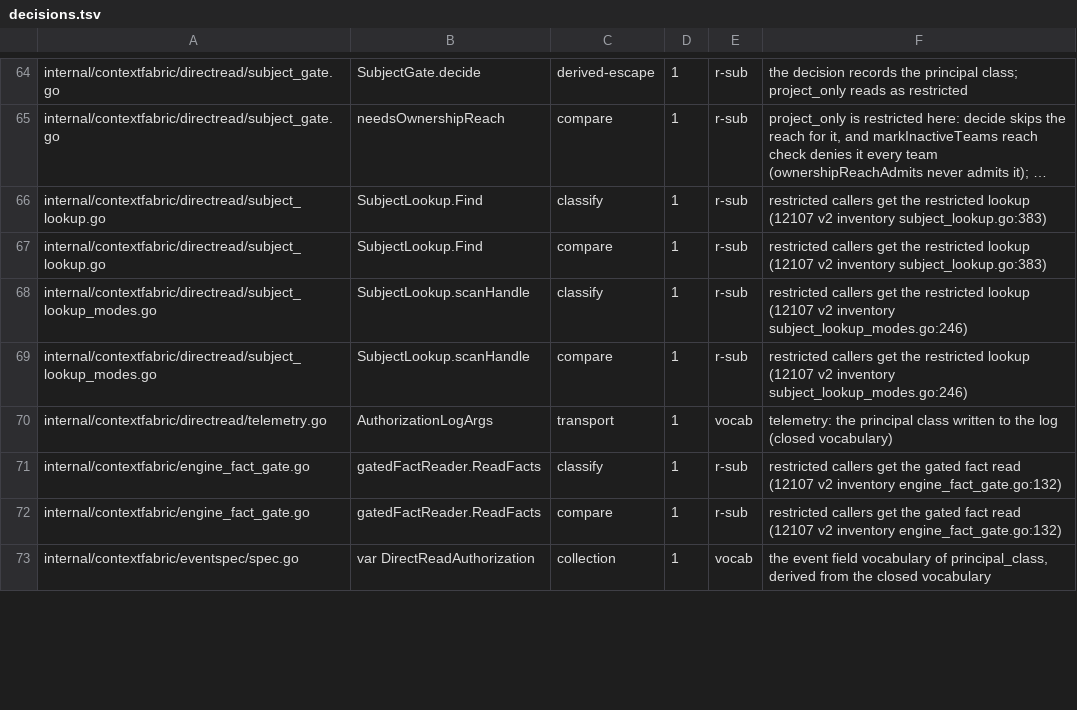
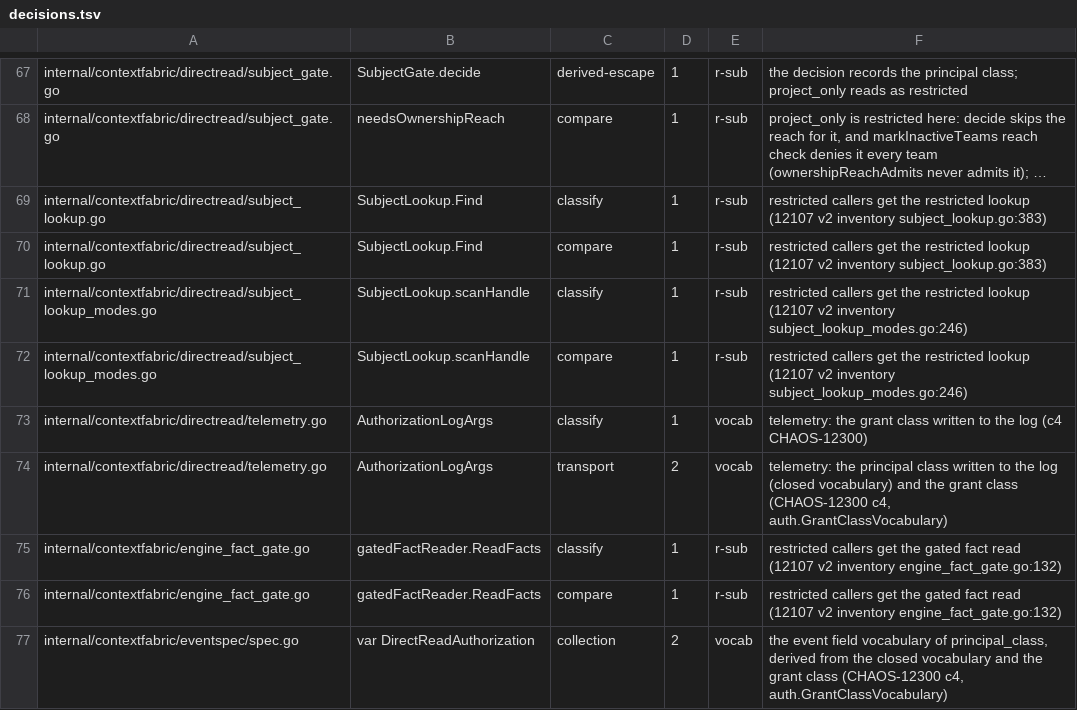
Before and after one commit to full-chaos/dev-health-acr, a TSV file: internal/cigates/grantclass/decisions.tsv, drawn as a sheet; only a part is shown, gaps mark what is left out; long unchanged cells end in …; the diff covers the shown part only.

Commit message:
feat(contextfabric): CHAOS-12300 make project-only admission, edge and membership decisions visible at Info
Corpus-safe, counts and classes only, never an id or a digest value. The
decision vocabularies keep project_only as a restricted subtype, so no gate
decision moves; a separate grant_class field tells it apart.

- Admission basis: a project-only principal's "principal access read
  granted" line is written at Info with grant_class, project_scope_count and
  grant_digest_class; every other class keeps its Debug line.
- grant_class and project_scope_count are required fields of the direct-read
  authorization, direct relationships read and stored-result authorization
  events.
- E1/E2 basis: graphrank.AuthorizedEdgeBasis is the one edge decision
  (AuthorizedEdge = basis admitted). The relationships line counts
  attribution_relation and edge_project_list apart; the walk's edge-filter
  line adds the project-only basis and an unclassified rest.
- Grant equality: every stored-result read records the stored digest class
  and whether the reader's digest equals it.
- Membership outcomes (the #1821 review F3): each membership read logs
  member, missing, stale and cleared, never one "absent" count.

```diff
--- a/internal/cigates/grantclass/decisions.tsv
+++ b/internal/cigates/grantclass/decisions.tsv
@@ -69,5 +72,6 @@ internal/contextfabric/directread/subject_lookup_modes.go	SubjectLookup.scanHand
 internal/contextfabric/directread/subject_lookup_modes.go	SubjectLookup.scanHandle	compare	1	r-sub	restricted callers get the restricted lookup (12107 v2 inventory subject_lookup_modes.go:246)
-internal/contextfabric/directread/telemetry.go	AuthorizationLogArgs	transport	1	vocab	telemetry: the principal class written to the log (closed vocabulary)
+internal/contextfabric/directread/telemetry.go	AuthorizationLogArgs	classify	1	vocab	telemetry: the grant class written to the log (c4 CHAOS-12300)
+internal/contextfabric/directread/telemetry.go	AuthorizationLogArgs	transport	2	vocab	telemetry: the principal class written to the log (closed vocabulary) and the grant class (CHAOS-12300 c4, auth.GrantClassVocabulary)
 internal/contextfabric/engine_fact_gate.go	gatedFactReader.ReadFacts	classify	1	r-sub	restricted callers get the gated fact read (12107 v2 inventory engine_fact_gate.go:132)
 internal/contextfabric/engine_fact_gate.go	gatedFactReader.ReadFacts	compare	1	r-sub	restricted callers get the gated fact read (12107 v2 inventory engine_fact_gate.go:132)
-internal/contextfabric/eventspec/spec.go	var DirectReadAuthorization	collection	1	vocab	the event field vocabulary of principal_class, derived from the closed vocabulary
+internal/contextfabric/eventspec/spec.go	var DirectReadAuthorization	collection	2	vocab	the event field vocabulary of principal_class, derived from the closed vocabulary and the grant class (CHAOS-12300 c4, auth.GrantClassVocabulary)
```
Also changed, not shown: 7 added rows, 2 moved rows and 16 edited cells elsewhere in this file, 27 other files.
